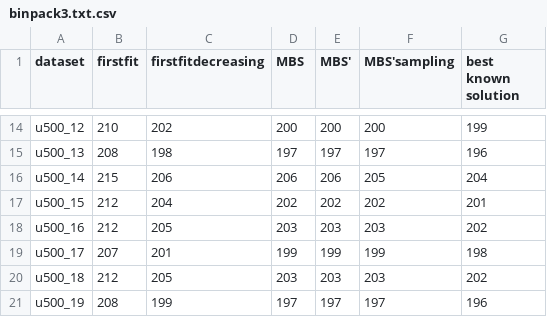
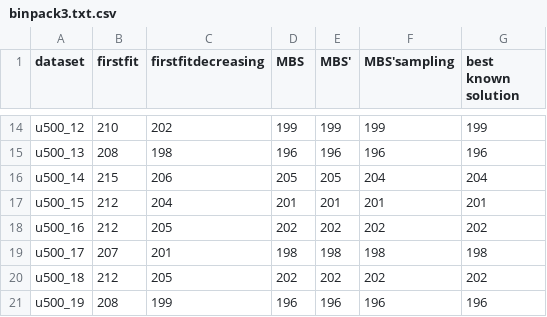
Before and after one commit to AikawaKai/BinPackingProblem, a CSV file: dataset/binpack3.txt.csv, drawn as a sheet; only a part is shown, gaps mark what is left out; the diff covers the shown part only; the diff names each change by its address in the sheet, - before the commit and + after, or states it on an @@ line.

```diff
--- a/dataset/binpack3.txt.csv
+++ b/dataset/binpack3.txt.csv
-D14 (MBS): 200
+D14 (MBS): 199
-E14 (MBS'): 200
+E14 (MBS'): 199
-F14 (MBS'sampling): 200
+F14 (MBS'sampling): 199
-D15 (MBS): 197
+D15 (MBS): 196
-E15 (MBS'): 197
+E15 (MBS'): 196
-F15 (MBS'sampling): 197
+F15 (MBS'sampling): 196
-D16 (MBS): 206
+D16 (MBS): 205
-E16 (MBS'): 206
+E16 (MBS'): 205
-F16 (MBS'sampling): 205
+F16 (MBS'sampling): 204
-D17 (MBS): 202
+D17 (MBS): 201
-E17 (MBS'): 202
+E17 (MBS'): 201
-F17 (MBS'sampling): 202
+F17 (MBS'sampling): 201
-D18 (MBS): 203
+D18 (MBS): 202
-E18 (MBS'): 203
+E18 (MBS'): 202
-F18 (MBS'sampling): 203
+F18 (MBS'sampling): 202
-D19 (MBS): 199
+D19 (MBS): 198
-E19 (MBS'): 199
+E19 (MBS'): 198
-F19 (MBS'sampling): 199
+F19 (MBS'sampling): 198
-D20 (MBS): 203
+D20 (MBS): 202
-E20 (MBS'): 203
+E20 (MBS'): 202
-F20 (MBS'sampling): 203
+F20 (MBS'sampling): 202
-D21 (MBS): 197
+D21 (MBS): 196
-E21 (MBS'): 197
+E21 (MBS'): 196
-F21 (MBS'sampling): 197
+F21 (MBS'sampling): 196
```
Also changed, not shown: 36 edited cells elsewhere in this file, dataset/binpack2.txt.csv, 3 other files.
